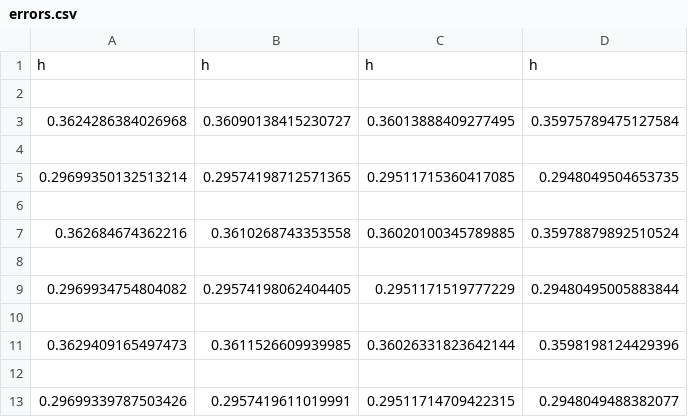
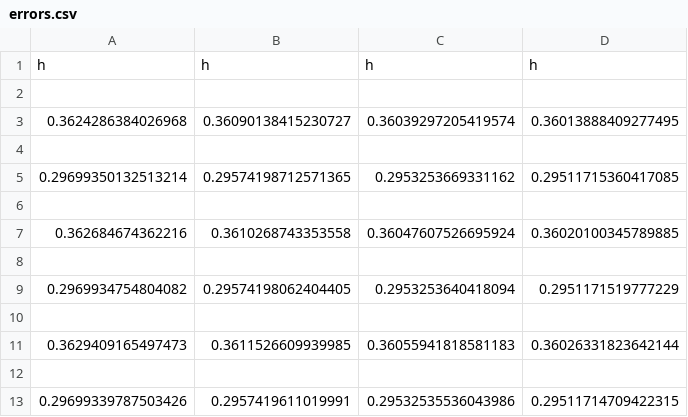
Before and after one commit to HrishabhRajeev/Project-77, a CSV file: errors.csv, drawn as a sheet; only a part is shown; removed rows and columns are numbered as before the commit, all else as after; the diff names each change by its address in the sheet, - before the commit and + after, or states it on an @@ line.

```diff
--- a/errors.csv
+++ b/errors.csv
+column C, rows 1-13: h |  | 0.36039297205419574 |  | 0.2953253669331162 |  | 0.36047607526695924 |  | 0.2953253640418094 |  | 0.36055941818581183 |  | 0.29532535536043986
-column D, rows 1-13: h |  | 0.35975789475127584 |  | 0.2948049504653735 |  | 0.35978879892510524 |  | 0.29480495005883844 |  | 0.3598198124429396 |  | 0.2948049488382077
```
Also changed, not shown: 2 other files.
